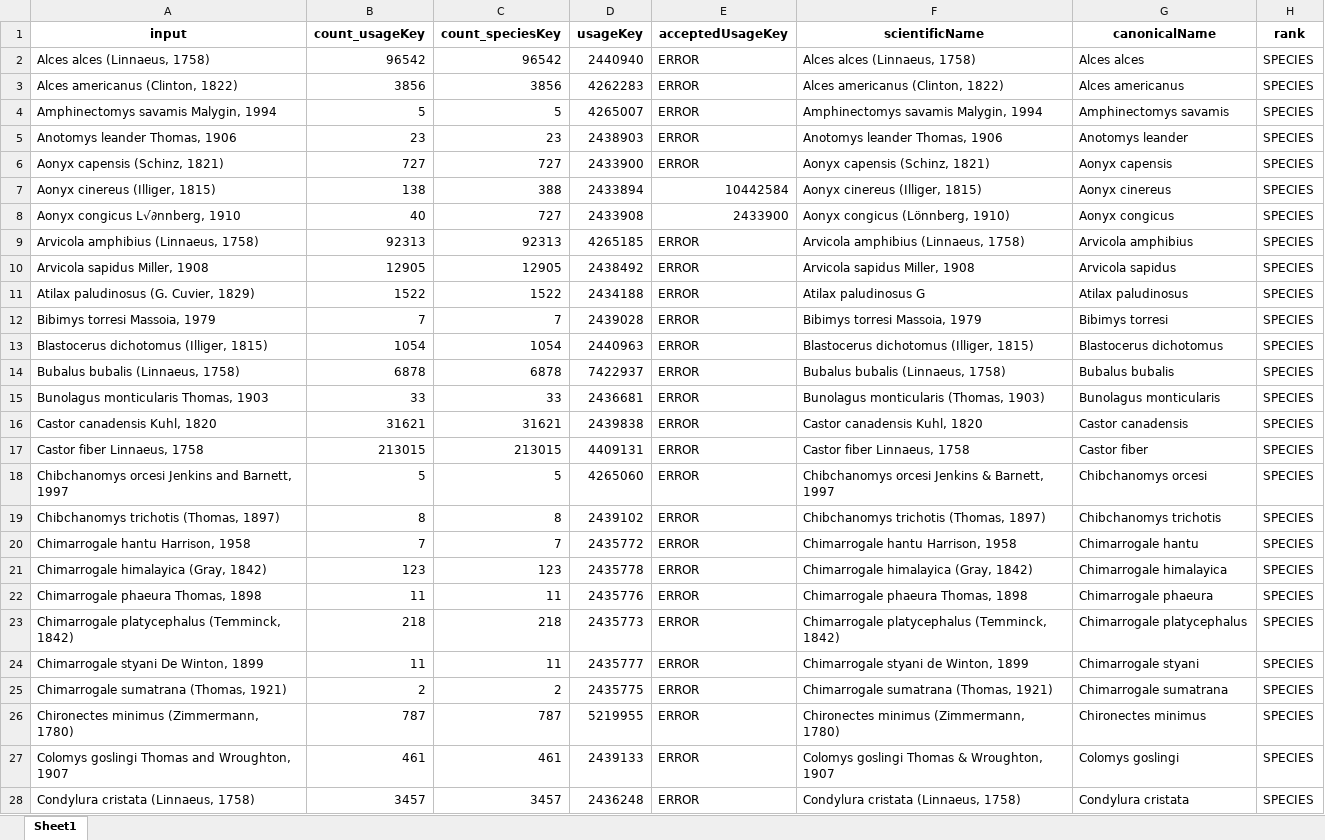
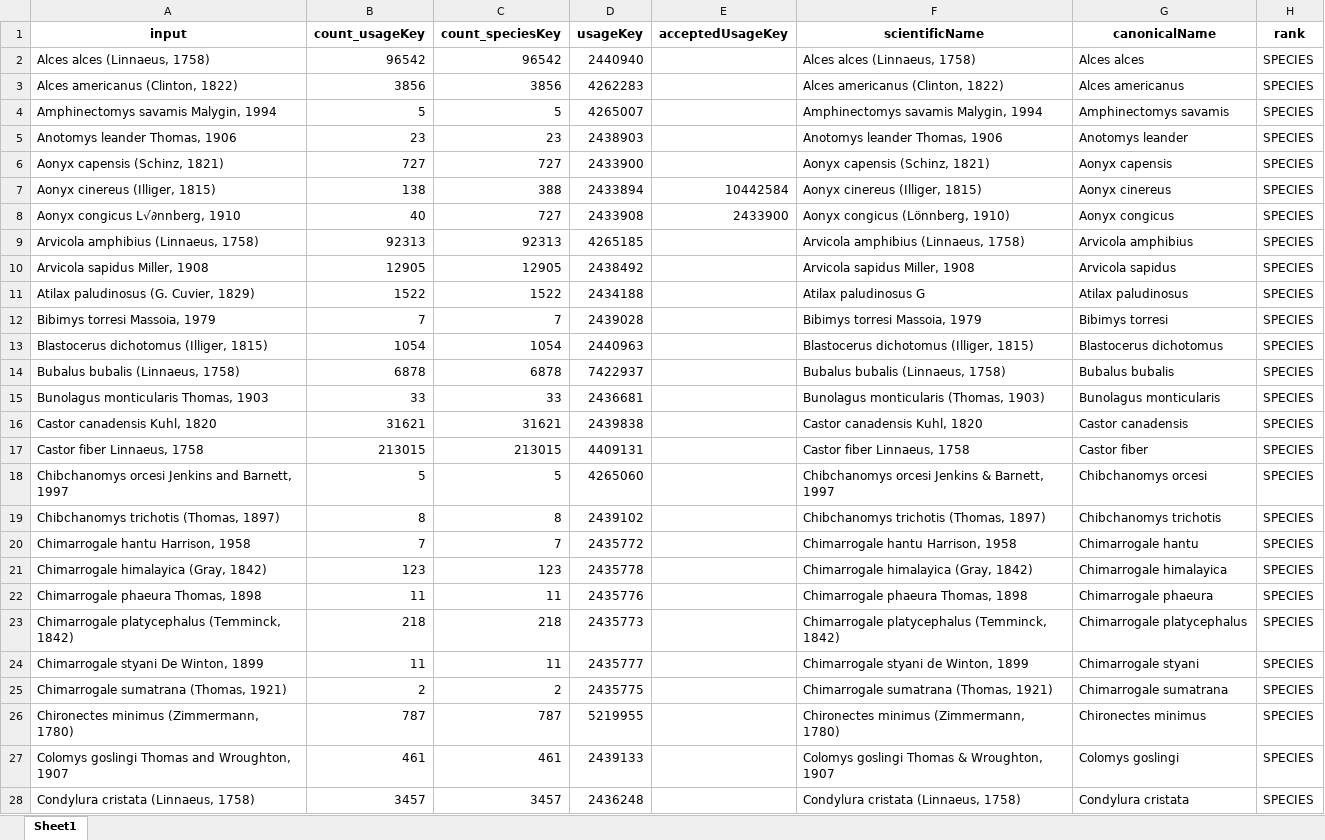
Before and after one commit to Marc-Pienaar/GBIF_FWBON, an Excel workbook: DATA/GBIF_processed_Checklists/GBIF_FADA_Vertebrates_Mammals.xlsx, sheet Sheet1, drawn as a sheet; only a part is shown; values as stored, in another font and other column widths than the file's, no borders; the diff covers the shown part only; the diff names each change by its address in the sheet, - before the commit and + after, or states it on an @@ line.

```diff
--- a/DATA/GBIF_processed_Checklists/GBIF_FADA_Vertebrates_Mammals.xlsx (sheet Sheet1)
+++ b/DATA/GBIF_processed_Checklists/GBIF_FADA_Vertebrates_Mammals.xlsx (sheet Sheet1)
-E2:E6 (acceptedUsageKey): ERROR
+E2:E6 (acceptedUsageKey): (empty)
-E9:E28 (acceptedUsageKey): ERROR
+E9:E28 (acceptedUsageKey): (empty)
```
Also changed, not shown: 1452 edited cells elsewhere in this sheet, 8 other files.
